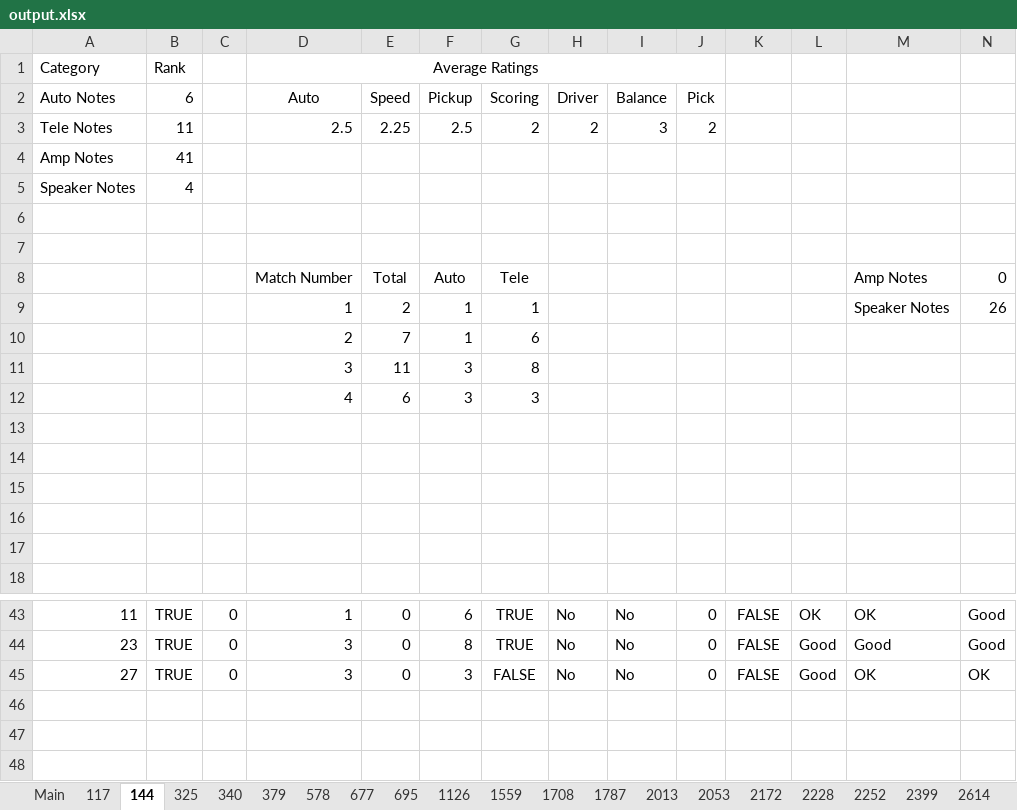
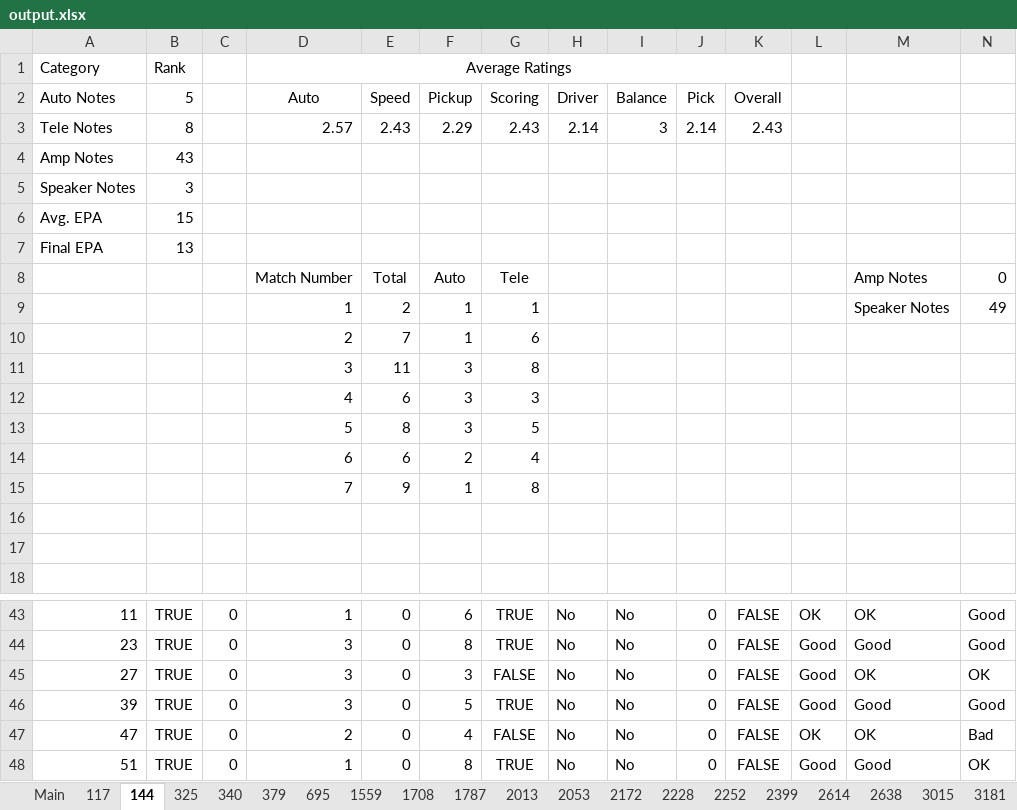
Before and after one commit to TheFlyingCircuits/scouting-script-2024, an Excel workbook: output.xlsx, sheet 144, drawn as a sheet; only a part is shown, gaps mark what is left out; values as stored, in another font and other column widths than the file's, no borders; charts and pictures not drawn; removed rows and columns are numbered as before the commit, all else as after; rows hold the shown columns only; the diff names each change by its address in the sheet, - before the commit and + after, or states it on an @@ line.

```diff
--- a/output.xlsx (sheet 144)
+++ b/output.xlsx (sheet 144)
-sheet tab: 578
-sheet tab: 677
-sheet tab: 1126
-D1:J1 merged
+D1:K1 merged
-B2: 6
+B2: 5
-K2: (empty)
+K2: Overall
-row 3: Tele Notes | 11 |  | 2.5 | 2.25 | 2.5 | 2 | 2 | 3 | 2
+row 3: Tele Notes | 8 |  | 2.57 | 2.43 | 2.29 | 2.43 | 2.14 | 3 | 2.14 | 2.43
-B4 (5): 41
+B4 (5): 43
-B5 (5): 4
+B5 (5): 3
-row 6: (empty)
+row 6: Avg. EPA | 15
-row 7: (empty)
+row 7: Final EPA | 13
-N9: 26
+N9: 49
-row 13: (empty)
+row 13:  |  |  | 5 | 8 | 3 | 5
-row 14: (empty)
+row 14:  |  |  | 6 | 6 | 2 | 4
-row 15: (empty)
+row 15:  |  |  | 7 | 9 | 1 | 8
+row 46: 39 | TRUE | 0 | 3 | 0 | 5 | TRUE | No | No | 0 | FALSE | Good | Good | Good
+row 47: 47 | TRUE | 0 | 2 | 0 | 4 | FALSE | No | No | 0 | FALSE | OK | OK | Bad
+row 48: 51 | TRUE | 0 | 1 | 0 | 8 | TRUE | No | No | 0 | FALSE | Good | Good | OK
```
Also changed, not shown: sheet Main, sheet 4027, sheet 8096, sheet 2252, sheet 4145, sheet 2614, 24 more sheets, other sheet tabs, charts or pictures, 6 other files.
